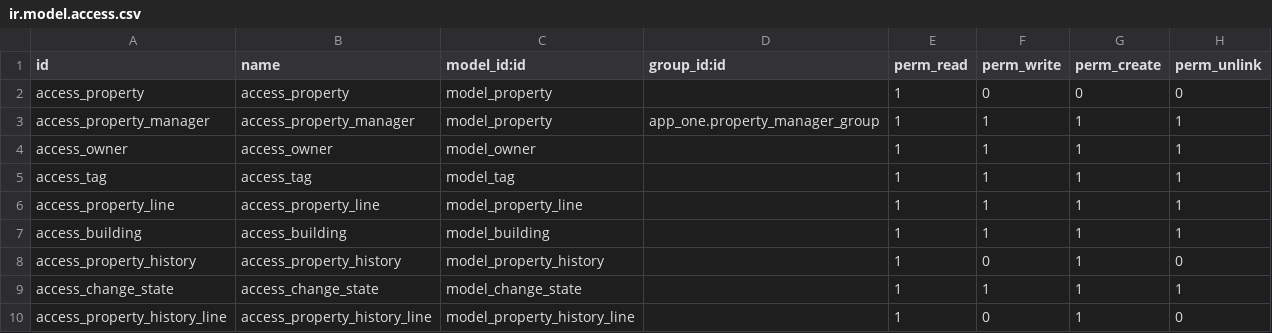
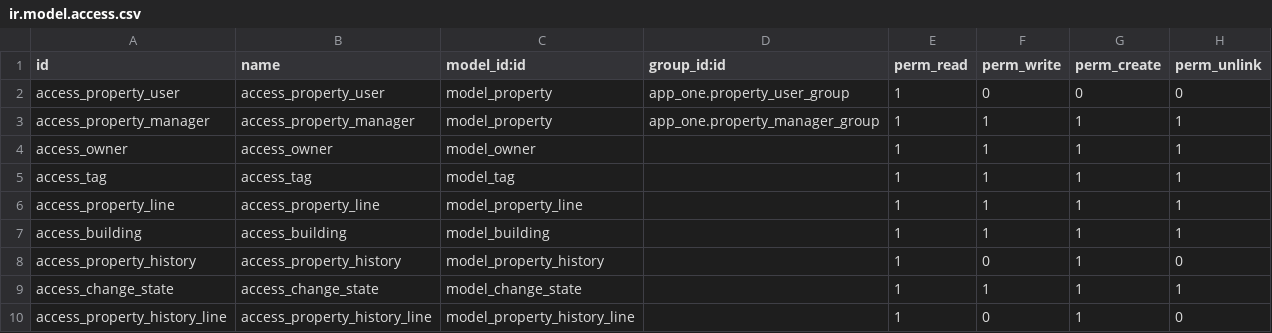
Before and after one commit to youssef22222/Real-Estate, a CSV file: app_one/security/ir.model.access.csv, drawn as a sheet.

Commit message:
Creating property_user_group and use it with access rights, Creating Real Estate Category, Adding property_manager_group and property_user_group groups under Real Estate Category

```diff
--- a/app_one/security/ir.model.access.csv
+++ b/app_one/security/ir.model.access.csv
@@ -1,3 +1,3 @@
 id,name,model_id:id,group_id:id,perm_read,perm_write,perm_create,perm_unlink
-access_property,access_property,model_property,,1,0,0,0
+access_property_user,access_property_user,model_property,app_one.property_user_group,1,0,0,0
 access_property_manager,access_property_manager,model_property,app_one.property_manager_group,1,1,1,1
```
Also changed, not shown: 1 other file.
